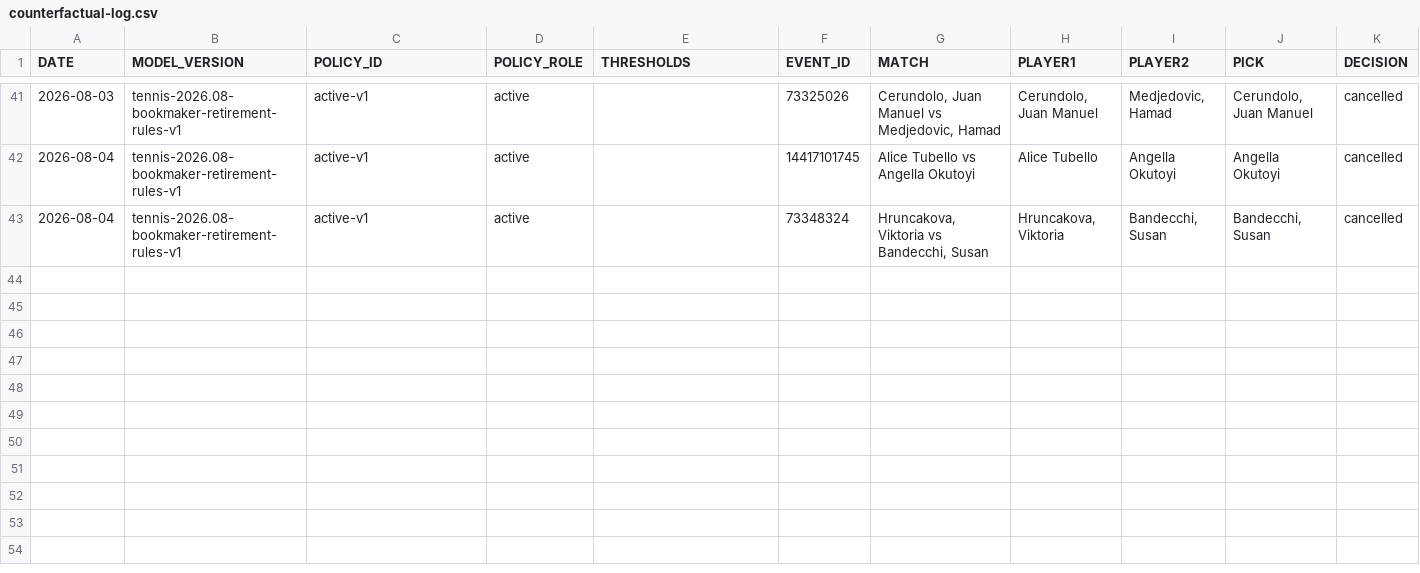
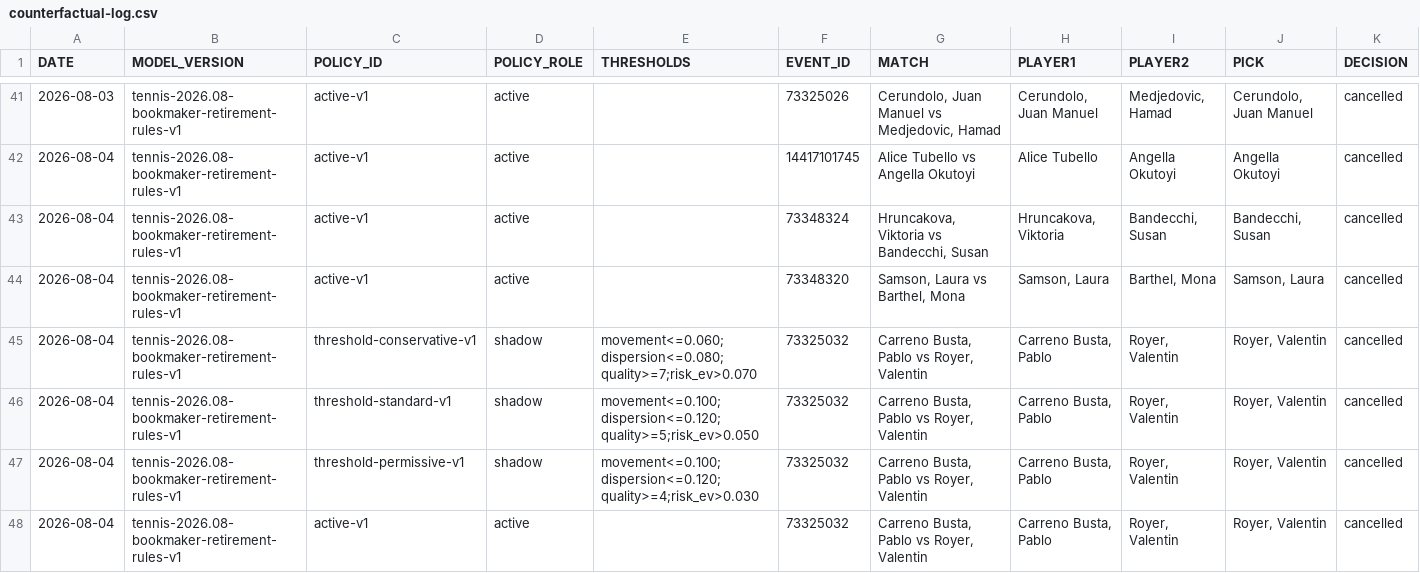
Before and after one commit to AguyfromaTown/betting, a CSV file: counterfactual-log.csv, drawn as a sheet; only a part is shown, gaps mark what is left out; rows hold the shown columns only; the diff names each change by its address in the sheet, - before the commit and + after, or states it on an @@ line.

Commit message:
Revalidate tennis bets

```diff
--- a/counterfactual-log.csv
+++ b/counterfactual-log.csv
+row 44: 2026-08-04 | tennis-2026.08-bookmaker-retirement-rules-v1 | active-v1 | active |  | 73348320 | Samson, Laura vs Barthel, Mona | Samson, Laura | Barthel, Mona | Samson, Laura | cancelled
+row 45: 2026-08-04 | tennis-2026.08-bookmaker-retirement-rules-v1 | threshold-conservative-v1 | shadow | movement<=0.060;dispersion<=0.080;quality>=7;risk_ev>0.070 | 73325032 | Carreno Busta, Pablo vs Royer, Valentin | Carreno Busta, Pablo | Royer, Valentin | Royer, Valentin | cancelled
+row 46: 2026-08-04 | tennis-2026.08-bookmaker-retirement-rules-v1 | threshold-standard-v1 | shadow | movement<=0.100;dispersion<=0.120;quality>=5;risk_ev>0.050 | 73325032 | Carreno Busta, Pablo vs Royer, Valentin | Carreno Busta, Pablo | Royer, Valentin | Royer, Valentin | cancelled
+row 47: 2026-08-04 | tennis-2026.08-bookmaker-retirement-rules-v1 | threshold-permissive-v1 | shadow | movement<=0.100;dispersion<=0.120;quality>=4;risk_ev>0.030 | 73325032 | Carreno Busta, Pablo vs Royer, Valentin | Carreno Busta, Pablo | Royer, Valentin | Royer, Valentin | cancelled
+row 48: 2026-08-04 | tennis-2026.08-bookmaker-retirement-rules-v1 | active-v1 | active |  | 73325032 | Carreno Busta, Pablo vs Royer, Valentin | Carreno Busta, Pablo | Royer, Valentin | Royer, Valentin | cancelled
```
Also changed, not shown: pending-bets.csv, predictions-log.csv, 12 other files.
